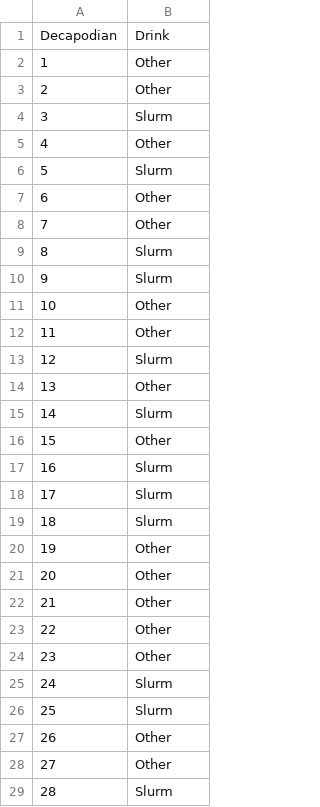
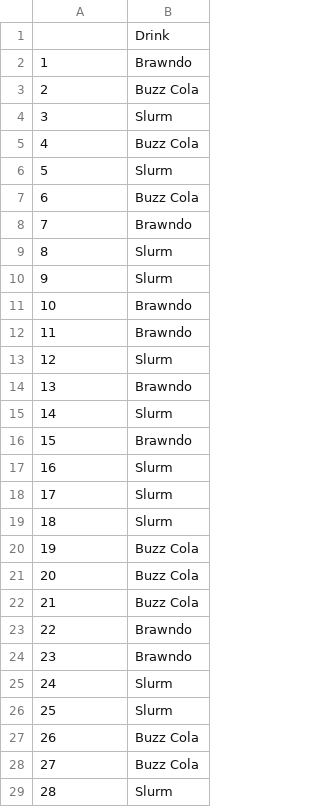
Before and after one commit to rslasater82/MA206Datasets, a CSV file: slurm.csv, drawn as a sheet; only a part is shown; the diff covers the shown part only.

Commit message:
Updated Slurm

```diff
--- a/slurm.csv
+++ b/slurm.csv
@@ -1,3 +1,3 @@
-"Decapodian","Drink"
-"1","Other"
-"2","Other"
+,Drink
+1,Brawndo
+2,Buzz Cola
@@ -5 +5 @@
-"4","Other"
+4,Buzz Cola
@@ -7,2 +7,2 @@
-"6","Other"
-"7","Other"
+6,Buzz Cola
+7,Brawndo
@@ -11,2 +11,2 @@
-"10","Other"
-"11","Other"
+10,Brawndo
+11,Brawndo
@@ -14 +14 @@
-"13","Other"
+13,Brawndo
@@ -16 +16 @@
-"15","Other"
+15,Brawndo
@@ -20,5 +20,5 @@
-"19","Other"
-"20","Other"
-"21","Other"
-"22","Other"
-"23","Other"
+19,Buzz Cola
+20,Buzz Cola
+21,Buzz Cola
+22,Brawndo
+23,Brawndo
@@ -27,2 +27,2 @@
-"26","Other"
-"27","Other"
+26,Buzz Cola
+27,Buzz Cola
```
Also changed, not shown: 7 edited cells elsewhere in this file.
